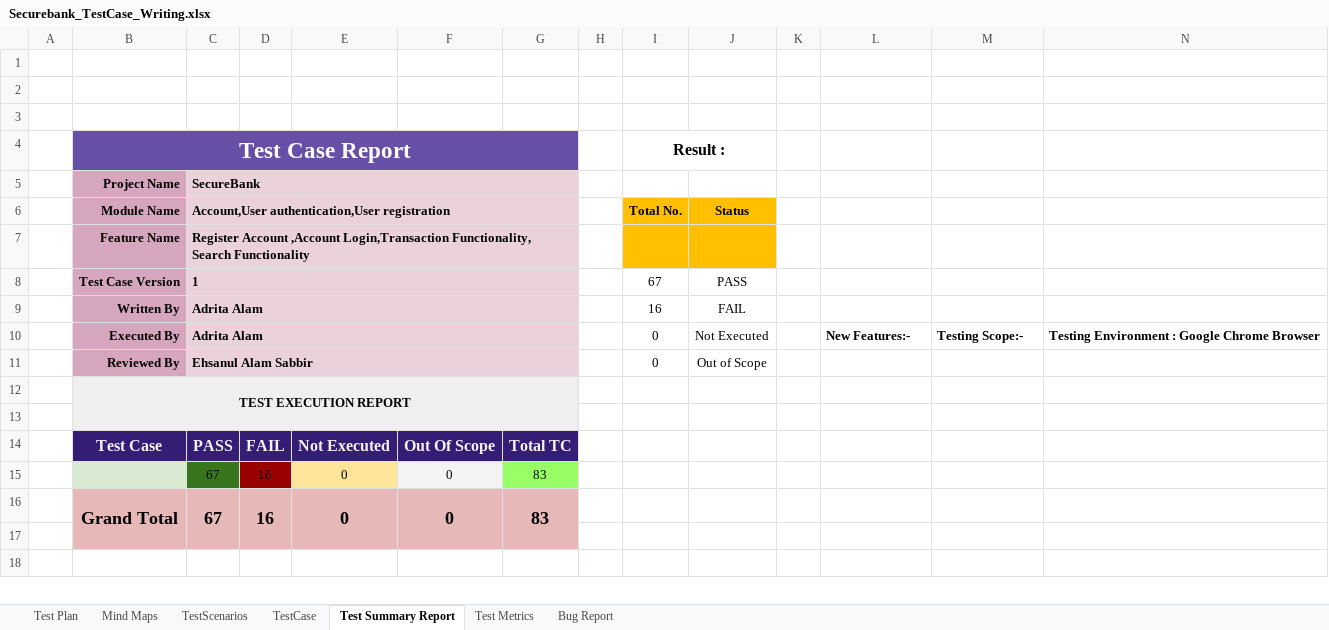
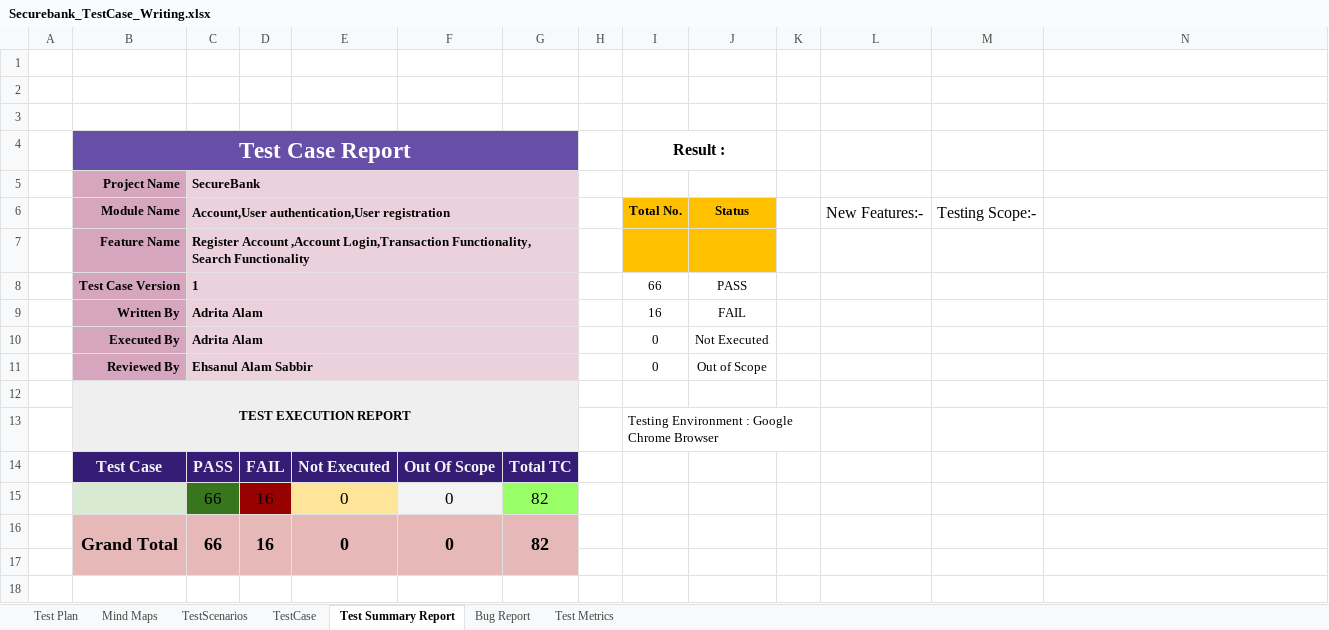
Before and after one commit to AdritaAlam/Manual-Testing-TestCaseWriting, an Excel workbook: Securebank_TestCase_Writing.xlsx, sheet Test Summary Report, drawn as a sheet; only a part is shown; values as stored, in another font and other column widths than the file's, no borders; charts and pictures not drawn; the diff names each change by its address in the sheet, - before the commit and + after, or states it on an @@ line.

```diff
--- a/Securebank_TestCase_Writing.xlsx (sheet Test Summary Report)
+++ b/Securebank_TestCase_Writing.xlsx (sheet Test Summary Report)
@@ sheet tab order changed: Test Plan | Mind Maps | TestScenarios | TestCase | Test Summary Report | Bug Report | Test Metrics @@
-L6: (empty)
+L6: New Features:-
-M6: (empty)
+M6: Testing Scope:-
-I8 (Result :): 67
+I8 (Result :): 66
-L10: New Features:-
+L10: (empty)
-M10: Testing Scope:-
+M10: (empty)
-N10: Testing Environment : Google Chrome Browser
+N10: (empty)
-I13 (Result :): (empty)
+I13 (Result :): Testing Environment : Google Chrome Browser
+I13:K13 merged
-C15:C16: 67
+C15:C16: 66
@@ C15:G15 text size: larger @@
-G15:G16: 83
+G15:G16: 82
```
Also changed, not shown: sheet TestCase, sheet TestScenarios, sheet Test Metrics, sheet Mind Maps, formulas that keep their value, charts or pictures.
